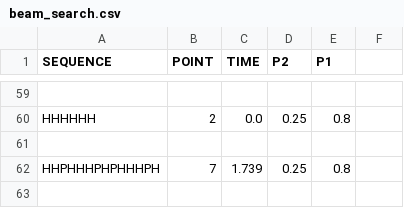
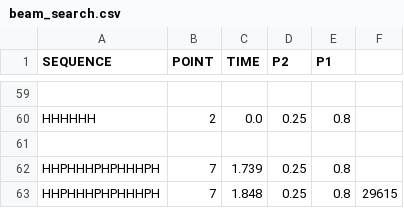
Before and after one commit to NilsvDoorn/eiwitten, a CSV file: resultaten/3d/beam_search.csv, drawn as a sheet; only a part is shown, gaps mark what is left out.

```diff
--- a/resultaten/3d/beam_search.csv
+++ b/resultaten/3d/beam_search.csv
@@ -62 +62,2 @@ HHHHHH,2,0.0,0.25,0.8
 HHPHHHPHPHHHPH,7,1.739,0.25,0.8
+HHPHHHPHPHHHPH,7,1.848,0.25,0.8,29615
```
Also changed, not shown: resultaten/2d/beam_search_2d.csv, resultaten/2d/greedy_2d.csv, 4 other files.
